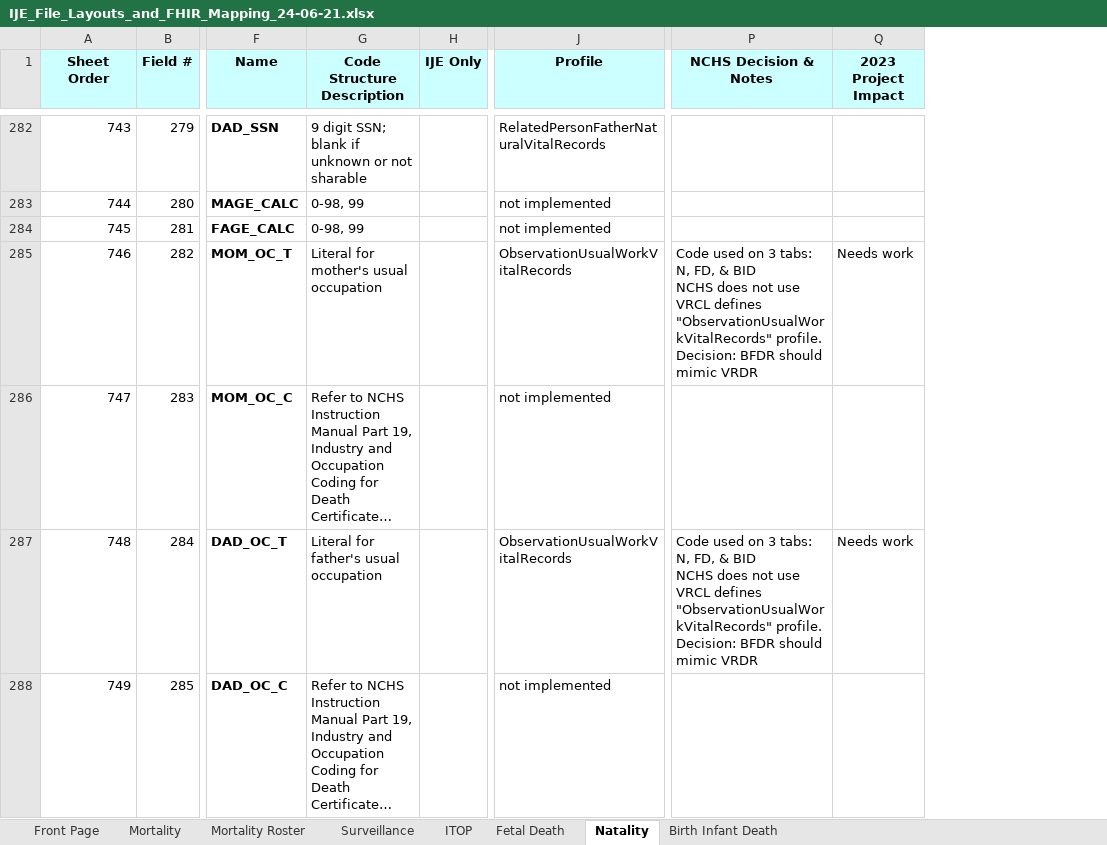
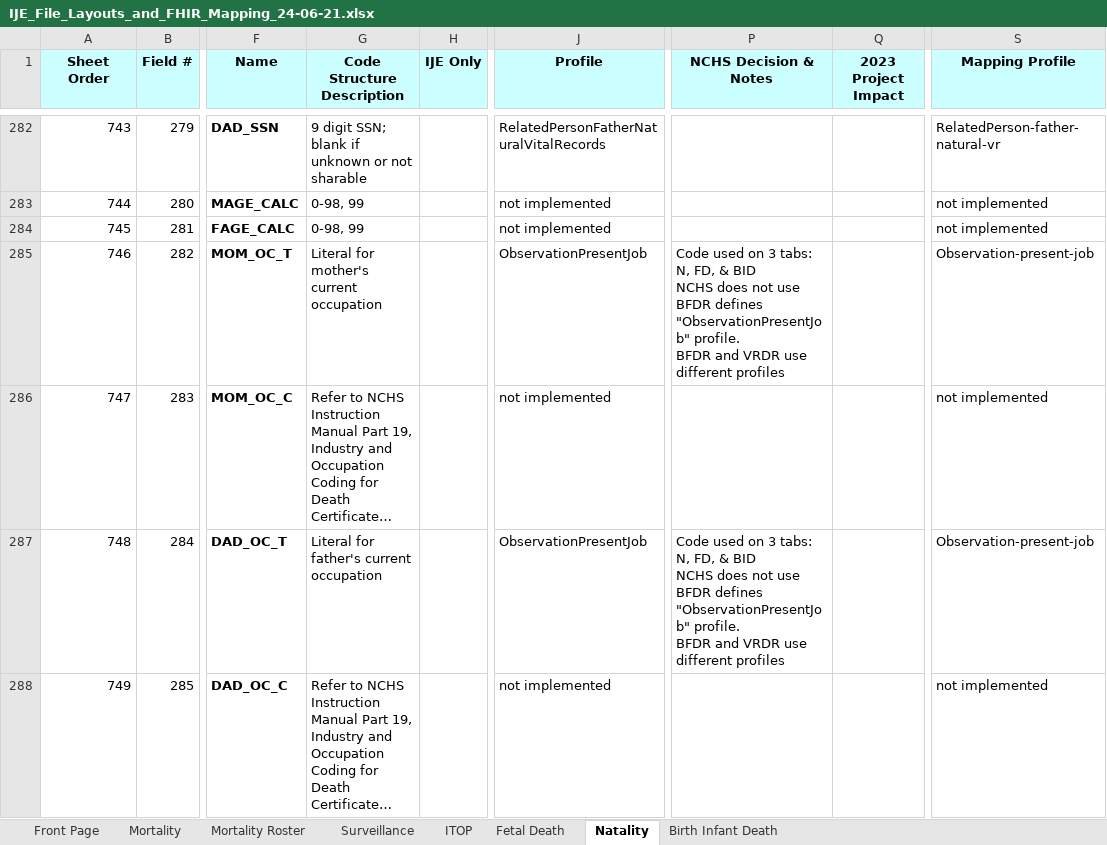
Before and after one commit to HL7/fhir-bfdr, an Excel workbook: input/images/IJE_File_Layouts_and_FHIR_Mapping_24-06-21.xlsx, sheet Natality, drawn as a sheet; only a part is shown, gaps mark what is left out; long unchanged cells end in …; values as stored, in another font and other column widths than the file's, no borders; ↵ is a line break in a cell; the diff covers the shown part only; the diff names each change by its address in the sheet, - before the commit and + after, or states it on an @@ line.

```diff
--- a/input/images/IJE_File_Layouts_and_FHIR_Mapping_24-06-21.xlsx (sheet Natality)
+++ b/input/images/IJE_File_Layouts_and_FHIR_Mapping_24-06-21.xlsx (sheet Natality)
+column S (Mapping Profile), rows 282-288: RelatedPerson-father-natural-vr | not implemented | not implemented | Observation-present-job | not implemented | Observation-present-job | not implemented
-G285 (Code Structure Description): Literal for mother's usual occupation
+G285 (Code Structure Description): Literal for mother's current occupation
-J285 (Profile): ObservationUsualWorkVitalRecords
+J285 (Profile): ObservationPresentJob
-P285 (NCHS Decision & Notes): …not use ↵ VRCL defines "ObservationUsualWorkVitalRecords" profile. ↵ Decision: BFDR should mimic VRDR
+P285 (NCHS Decision & Notes): …not use ↵ BFDR defines "ObservationPresentJob" profile. ↵ BFDR and VRDR use different profiles
-Q285 (2023 Project Impact): Needs work
+Q285 (2023 Project Impact): (empty)
-G287 (Code Structure Description): Literal for father's usual occupation
+G287 (Code Structure Description): Literal for father's current occupation
-J287 (Profile): ObservationUsualWorkVitalRecords
+J287 (Profile): ObservationPresentJob
-P287 (NCHS Decision & Notes): …not use ↵ VRCL defines "ObservationUsualWorkVitalRecords" profile. ↵ Decision: BFDR should mimic VRDR
+P287 (NCHS Decision & Notes): …not use ↵ BFDR defines "ObservationPresentJob" profile. ↵ BFDR and VRDR use different profiles
-Q287 (2023 Project Impact): Needs work
+Q287 (2023 Project Impact): (empty)
```
Also changed, not shown: 13 edited cells elsewhere in this sheet, sheet Mortality, sheet Fetal Death, sheet Surveillance, sheet Mortality Roster, sheet ITOP, sheet Birth Infant Death, 20 other files.
